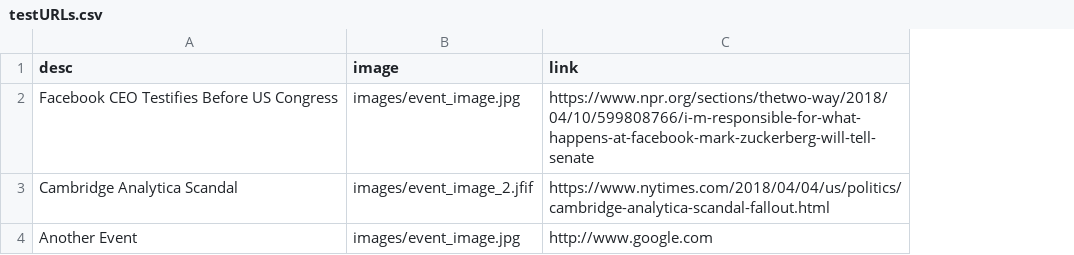
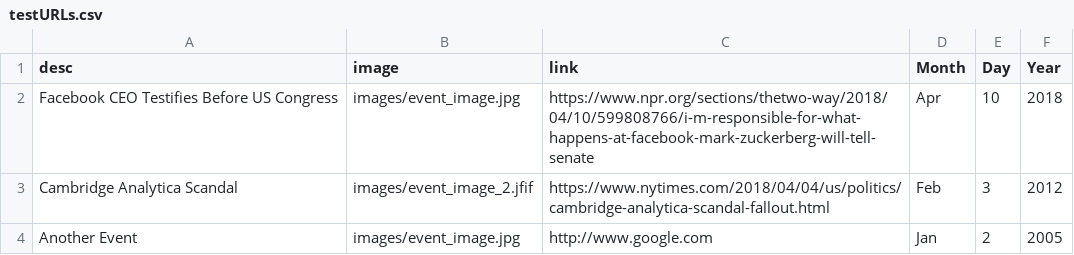
Before and after one commit to TStalnaker44/weve_updated_our_privacy_policy, a CSV file: testURLs.csv, drawn as a sheet; the diff names each change by its address in the sheet, - before the commit and + after, or states it on an @@ line.

```diff
--- a/testURLs.csv
+++ b/testURLs.csv
+column D (Month), rows 2-4: Apr | Feb | Jan
+column E (Day), rows 2-4: 10 | 3 | 2
+column F (Year), rows 2-4: 2018 | 2012 | 2005
```
Also changed, not shown: 5 other files.
